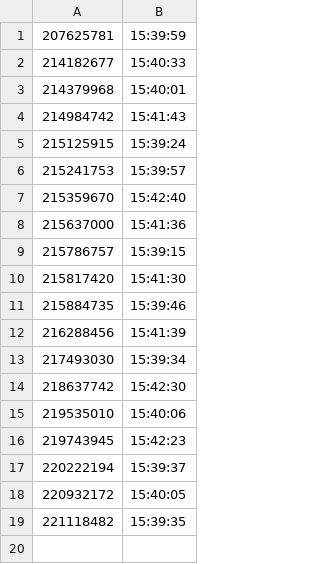
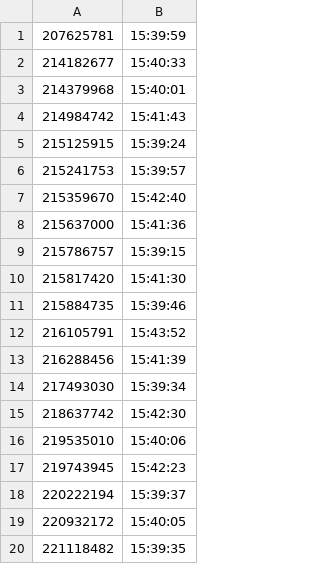
Before and after one commit to StuyCSDojo/Scanner, a CSV file: logs/2019_12_10.csv, drawn as a sheet; the diff names each change by its address in the sheet, - before the commit and + after, or states it on an @@ line.

Commit message:
Added logs for 2019_12_10

```diff
--- a/logs/2019_12_10.csv
+++ b/logs/2019_12_10.csv
+row 12: 216105791 | 15:43:52
```
